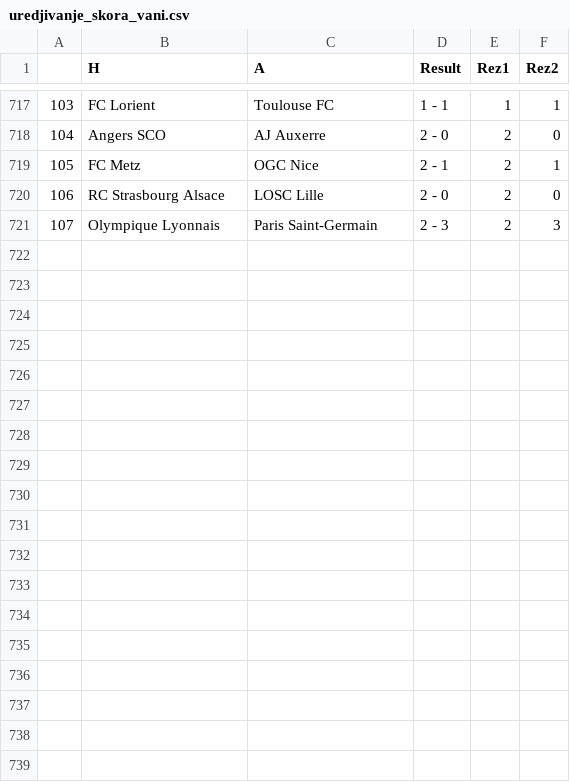
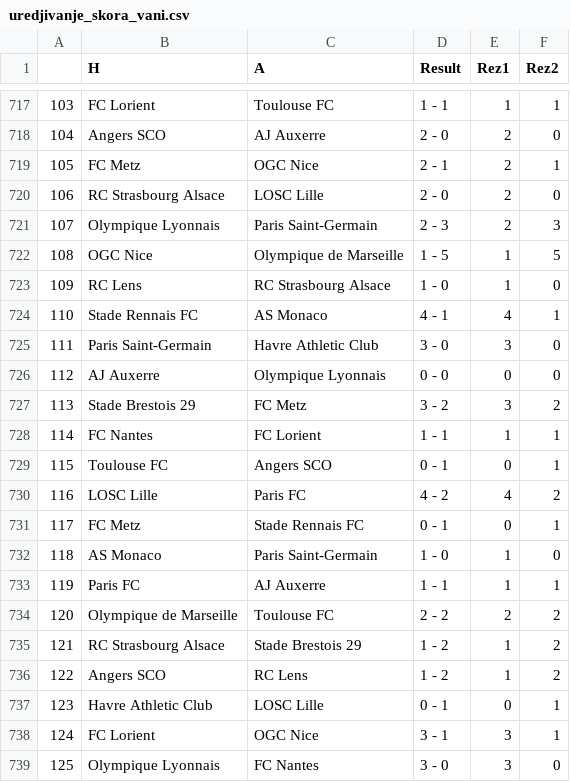
Before and after one commit to AmirBih/predikcija_rezultata_L1, a CSV file: uredjivanje_skora_vani.csv, drawn as a sheet; only a part is shown, gaps mark what is left out; the diff names each change by its address in the sheet, - before the commit and + after, or states it on an @@ line.

```diff
--- a/uredjivanje_skora_vani.csv
+++ b/uredjivanje_skora_vani.csv
+row 722: 108 | OGC Nice | Olympique de Marseille | 1 - 5 | 1 | 5
+row 723: 109 | RC Lens | RC Strasbourg Alsace | 1 - 0 | 1 | 0
+row 724: 110 | Stade Rennais FC | AS Monaco | 4 - 1 | 4 | 1
+row 725: 111 | Paris Saint-Germain | Havre Athletic Club | 3 - 0 | 3 | 0
+row 726: 112 | AJ Auxerre | Olympique Lyonnais | 0 - 0 | 0 | 0
+row 727: 113 | Stade Brestois 29 | FC Metz | 3 - 2 | 3 | 2
+row 728: 114 | FC Nantes | FC Lorient | 1 - 1 | 1 | 1
+row 729: 115 | Toulouse FC | Angers SCO | 0 - 1 | 0 | 1
+row 730: 116 | LOSC Lille | Paris FC | 4 - 2 | 4 | 2
+row 731: 117 | FC Metz | Stade Rennais FC | 0 - 1 | 0 | 1
+row 732: 118 | AS Monaco | Paris Saint-Germain | 1 - 0 | 1 | 0
+row 733: 119 | Paris FC | AJ Auxerre | 1 - 1 | 1 | 1
+row 734: 120 | Olympique de Marseille | Toulouse FC | 2 - 2 | 2 | 2
+row 735: 121 | RC Strasbourg Alsace | Stade Brestois 29 | 1 - 2 | 1 | 2
+row 736: 122 | Angers SCO | RC Lens | 1 - 2 | 1 | 2
+row 737: 123 | Havre Athletic Club | LOSC Lille | 0 - 1 | 0 | 1
+row 738: 124 | FC Lorient | OGC Nice | 3 - 1 | 3 | 1
+row 739: 125 | Olympique Lyonnais | FC Nantes | 3 - 0 | 3 | 0
```
Also changed, not shown: L1.csv, forma_a.csv, 7 other files.
